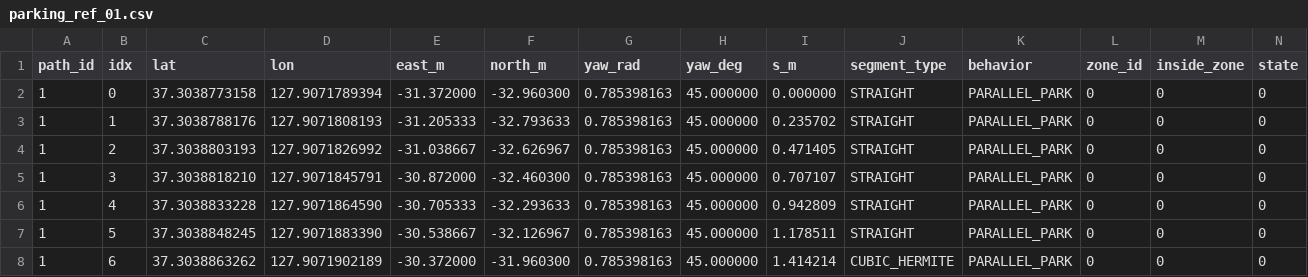
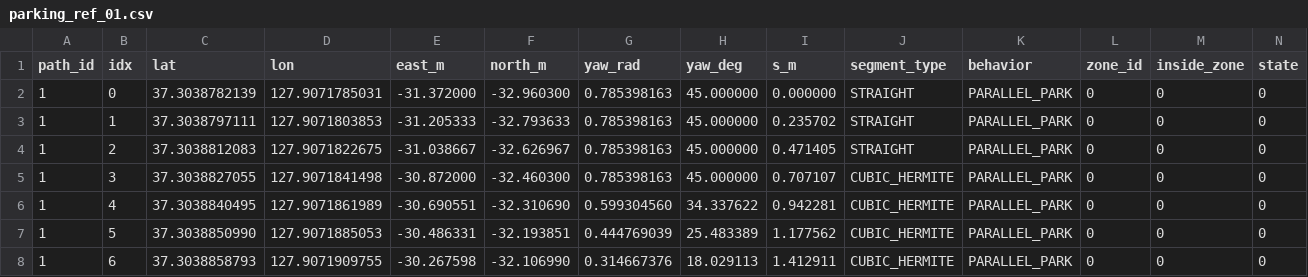
Before and after one commit to Kimyungi/HL-Global-Mobility-Team2, a CSV file: src/stack_parking/config/parking_ref_01.csv, drawn as a sheet; only a part is shown; the diff covers the shown part only.

Commit message:
data(parking): replace existing parking reference paths

```diff
--- a/src/stack_parking/config/parking_ref_01.csv
+++ b/src/stack_parking/config/parking_ref_01.csv
@@ -1,8 +1,8 @@
 "path_id","idx","lat","lon","east_m","north_m","yaw_rad","yaw_deg","s_m","segment_type","behavior","zone_id","inside_zone","state"
-"1","0","37.3038773158","127.9071789394","-31.372000","-32.960300","0.785398163","45.000000","0.000000","STRAIGHT","PARALLEL_PARK","0","0","0"
-"1","1","37.3038788176","127.9071808193","-31.205333","-32.793633","0.785398163","45.000000","0.235702","STRAIGHT","PARALLEL_PARK","0","0","0"
-"1","2","37.3038803193","127.9071826992","-31.038667","-32.626967","0.785398163","45.000000","0.471405","STRAIGHT","PARALLEL_PARK","0","0","0"
-"1","3","37.3038818210","127.9071845791","-30.872000","-32.460300","0.785398163","45.000000","0.707107","STRAIGHT","PARALLEL_PARK","0","0","0"
-"1","4","37.3038833228","127.9071864590","-30.705333","-32.293633","0.785398163","45.000000","0.942809","STRAIGHT","PARALLEL_PARK","0","0","0"
-"1","5","37.3038848245","127.9071883390","-30.538667","-32.126967","0.785398163","45.000000","1.178511","STRAIGHT","PARALLEL_PARK","0","0","0"
-"1","6","37.3038863262","127.9071902189","-30.372000","-31.960300","0.785398163","45.000000","1.414214","CUBIC_HERMITE","PARALLEL_PARK","0","0","0"
+"1","0","37.3038782139","127.9071785031","-31.372000","-32.960300","0.785398163","45.000000","0.000000","STRAIGHT","PARALLEL_PARK","0","0","0"
+"1","1","37.3038797111","127.9071803853","-31.205333","-32.793633","0.785398163","45.000000","0.235702","STRAIGHT","PARALLEL_PARK","0","0","0"
+"1","2","37.3038812083","127.9071822675","-31.038667","-32.626967","0.785398163","45.000000","0.471405","STRAIGHT","PARALLEL_PARK","0","0","0"
+"1","3","37.3038827055","127.9071841498","-30.872000","-32.460300","0.785398163","45.000000","0.707107","CUBIC_HERMITE","PARALLEL_PARK","0","0","0"
+"1","4","37.3038840495","127.9071861989","-30.690551","-32.310690","0.599304560","34.337622","0.942281","CUBIC_HERMITE","PARALLEL_PARK","0","0","0"
+"1","5","37.3038850990","127.9071885053","-30.486331","-32.193851","0.444769039","25.483389","1.177562","CUBIC_HERMITE","PARALLEL_PARK","0","0","0"
+"1","6","37.3038858793","127.9071909755","-30.267598","-32.106990","0.314667376","18.029113","1.412911","CUBIC_HERMITE","PARALLEL_PARK","0","0","0"
```
Also changed, not shown: 1 removed row and 143 edited cells elsewhere in this file, src/stack_parking/config/parking_ref_02.csv.
